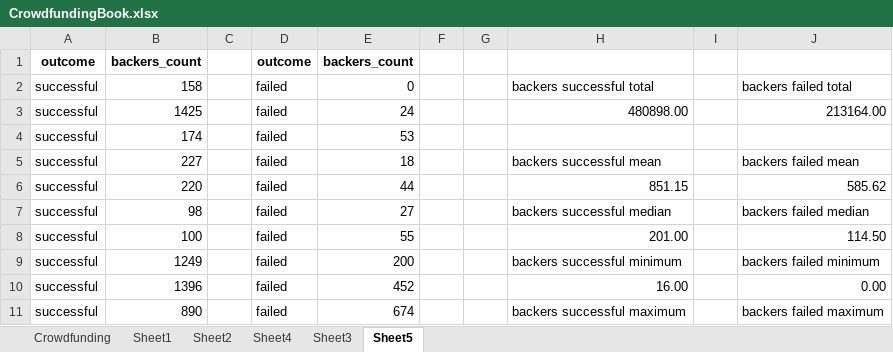
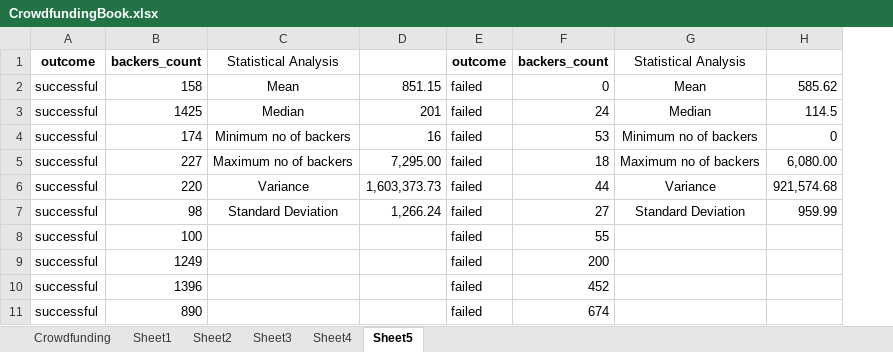
Before and after one commit to tavikalra/FirstRepo, an Excel workbook: CrowdfundingBook.xlsx, sheet Sheet5, drawn as a sheet; only a part is shown; values as stored, in another font and other column widths than the file's, no borders; charts and pictures and conditional formats not drawn; removed rows and columns are numbered as before the commit, all else as after; the diff names each change by its address in the sheet, - before the commit and + after, or states it on an @@ line.

Commit message:
Updated CrowdFunding file

```diff
--- a/CrowdfundingBook.xlsx (sheet Sheet5)
+++ b/CrowdfundingBook.xlsx (sheet Sheet5)
@@ sheet tab order changed: Crowdfunding | Sheet1 | Sheet2 | Sheet3 | Sheet4 | Sheet5 @@
-column C, empty
+column C, rows 1-7: Statistical Analysis | Mean | Median | Minimum no of backers | Maximum no of backers | Variance | Standard Deviation
+column D, rows 2-7: 851.15 | 201 | 16 | 7,295.00 | 1,603,373.73 | 1,266.24
-column F, empty
-column G, empty
-column H, rows 2-11: backers successful total | 480898.00 |  | backers successful mean | 851.15 | backers successful median | 201.00 | backers successful minimum | 16.00 | backers successful maximum
-column I, empty
-column J, rows 2-11: backers failed total | 213164.00 |  | backers failed mean | 585.62 | backers failed median | 114.50 | backers failed minimum | 0.00 | backers failed maximum
+column G, rows 1-7: Statistical Analysis | Mean | Median | Minimum no of backers | Maximum no of backers | Variance | Standard Deviation
+column H, rows 2-7: 585.62 | 114.5 | 0 | 6,080.00 | 921,574.68 | 959.99
```
Also changed, not shown: sheet Crowdfunding, sheet Sheet2, sheet Sheet1, sheet Sheet3, hidden cells, charts or pictures.
